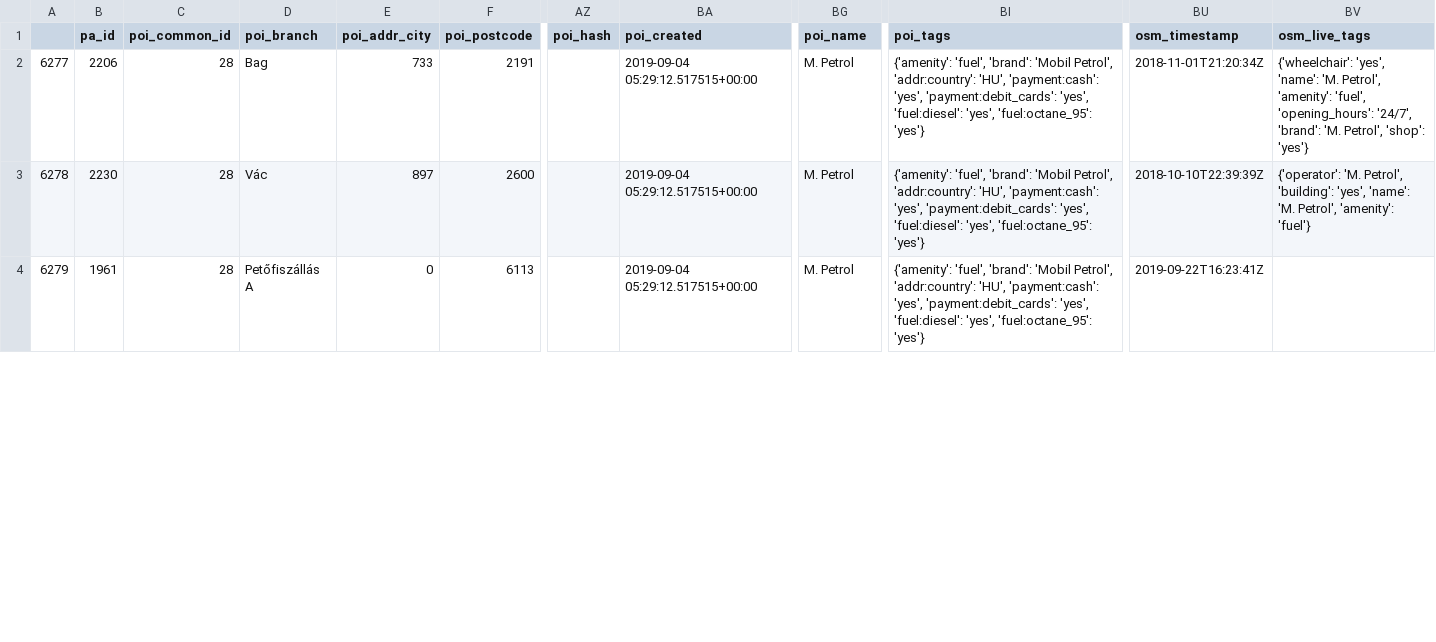
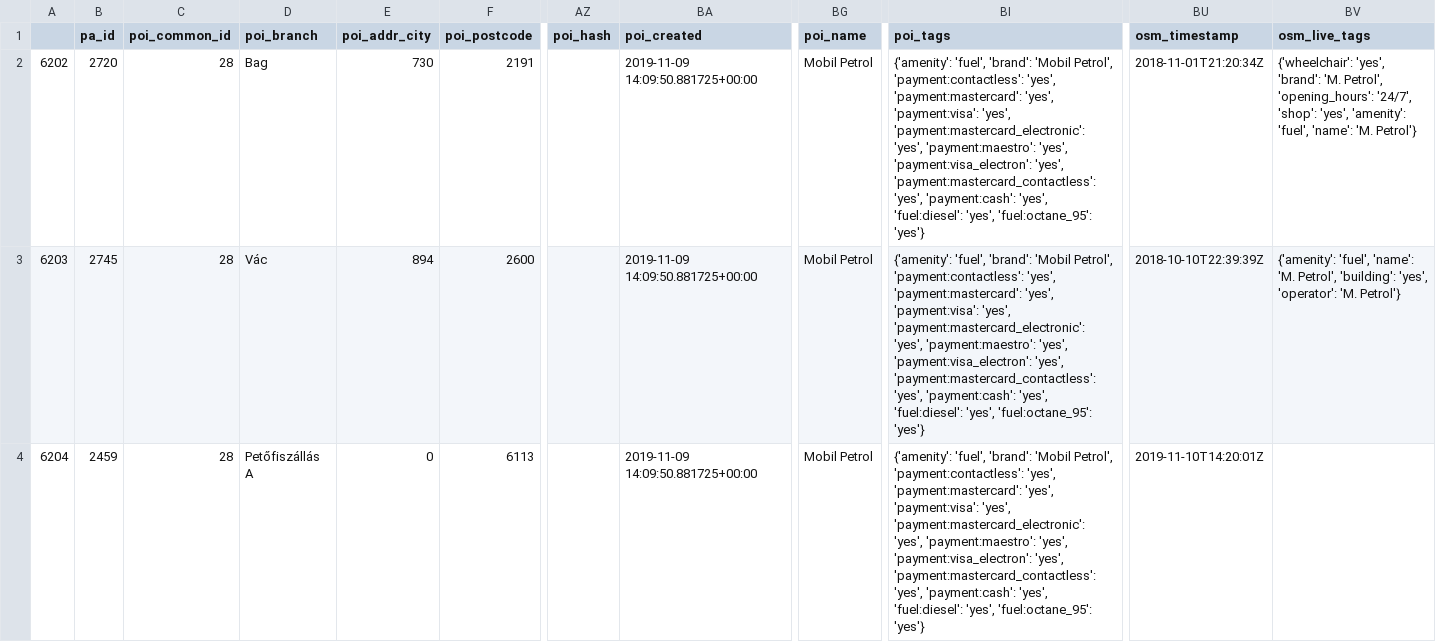
Before and after one commit to KAMI911/osm-import-request, a CSV file: hu_mobil_petrol/poi_address_merge_humobpefu.csv, drawn as a sheet; only a part is shown, gaps mark what is left out; the diff covers the shown part only; the diff names each change by its address in the sheet, - before the commit and + after, or states it on an @@ line.

```diff
--- a/hu_mobil_petrol/poi_address_merge_humobpefu.csv
+++ b/hu_mobil_petrol/poi_address_merge_humobpefu.csv
-A2: 6277
+A2: 6202
-B2 (pa_id): 2206
+B2 (pa_id): 2720
-E2 (poi_addr_city): 733
+E2 (poi_addr_city): 730
-BA2:BA4 (poi_created): 2019-09-04 05:29:12.517515+00:00
+BA2:BA4 (poi_created): 2019-11-09 14:09:50.881725+00:00
-BG2:BG4 (poi_name): M. Petrol
+BG2:BG4 (poi_name): Mobil Petrol
-BI2:BI4 (poi_tags): …'Mobil Petrol', 'addr:country': 'HU', 'payment:cash': 'yes', 'payment:debit_cards': 'yes', 'fuel:diesel':…
+BI2:BI4 (poi_tags): …'Mobil Petrol', 'payment:contactless': 'yes', 'payment:mastercard': 'yes', 'payment:visa': 'yes', 'payment:mastercard_electronic': 'yes', 'payment:maestro': 'yes', 'payment:visa_electron': 'yes', 'payment:mastercard_contactless': 'yes', 'payment:cash': 'yes', 'fuel:diesel':…
-BV2 (osm_live_tags): {'wheelchair': 'yes', 'name': 'M. Petrol', 'amenity': 'fuel', 'opening_hours': '24/7', 'brand': 'M. Petrol', 'shop': 'yes'}
+BV2 (osm_live_tags): {'wheelchair': 'yes', 'brand': 'M. Petrol', 'opening_hours': '24/7', 'shop': 'yes', 'amenity': 'fuel', 'name': 'M. Petrol'}
-A3: 6278
+A3: 6203
-B3 (pa_id): 2230
+B3 (pa_id): 2745
-E3 (poi_addr_city): 897
+E3 (poi_addr_city): 894
-BV3 (osm_live_tags): {'operator': 'M. Petrol', 'building': 'yes', 'name': 'M. Petrol', 'amenity': 'fuel'}
+BV3 (osm_live_tags): {'amenity': 'fuel', 'name': 'M. Petrol', 'building': 'yes', 'operator': 'M. Petrol'}
-A4: 6279
+A4: 6204
-B4 (pa_id): 1961
+B4 (pa_id): 2459
-BU4 (osm_timestamp): 2019-09-22T16:23:41Z
+BU4 (osm_timestamp): 2019-11-10T14:20:01Z
```
Also changed, not shown: 20 edited cells elsewhere in this file, hu_bp_bank/poi_address_merge_hubpatm.csv, hu_bp_bank/poi_address_merge_hubpbank.csv, 19 other files.
